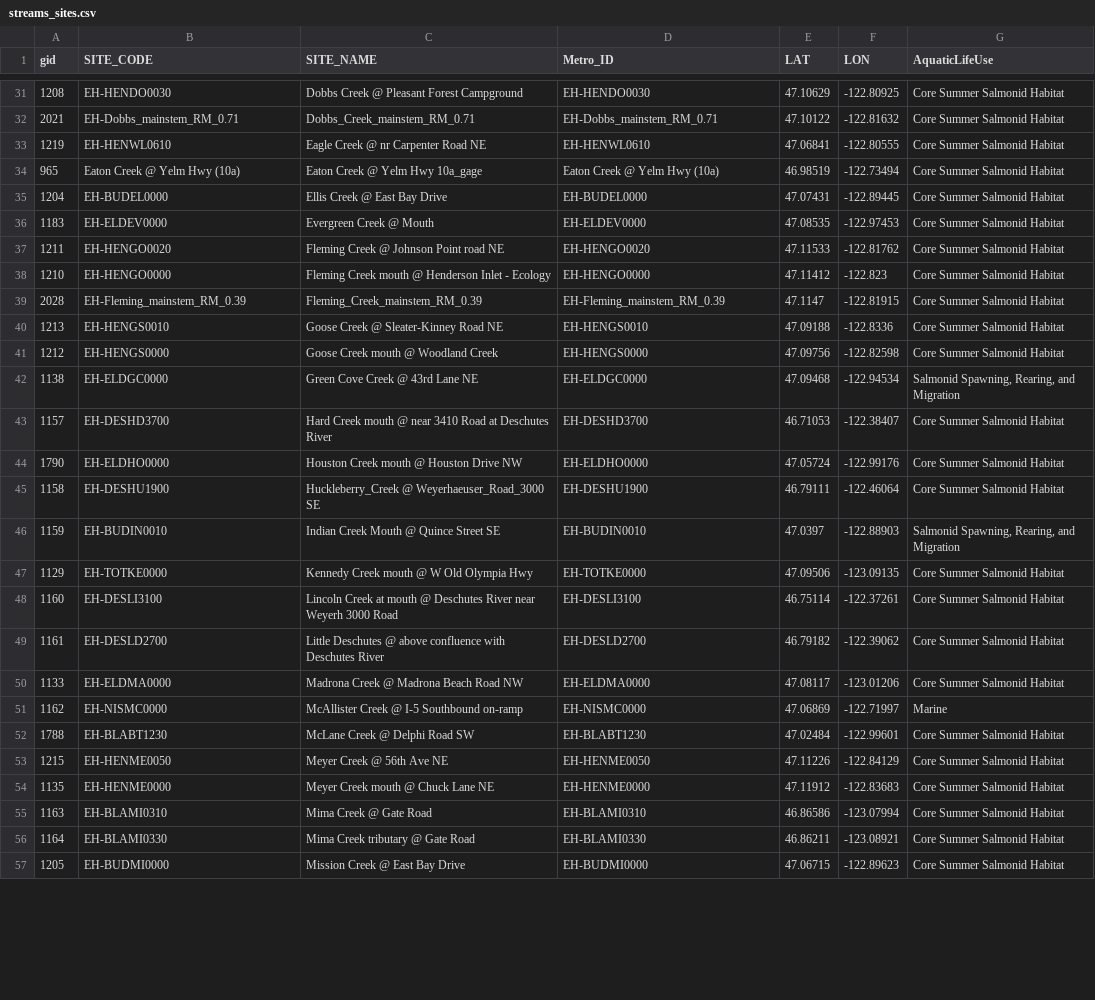
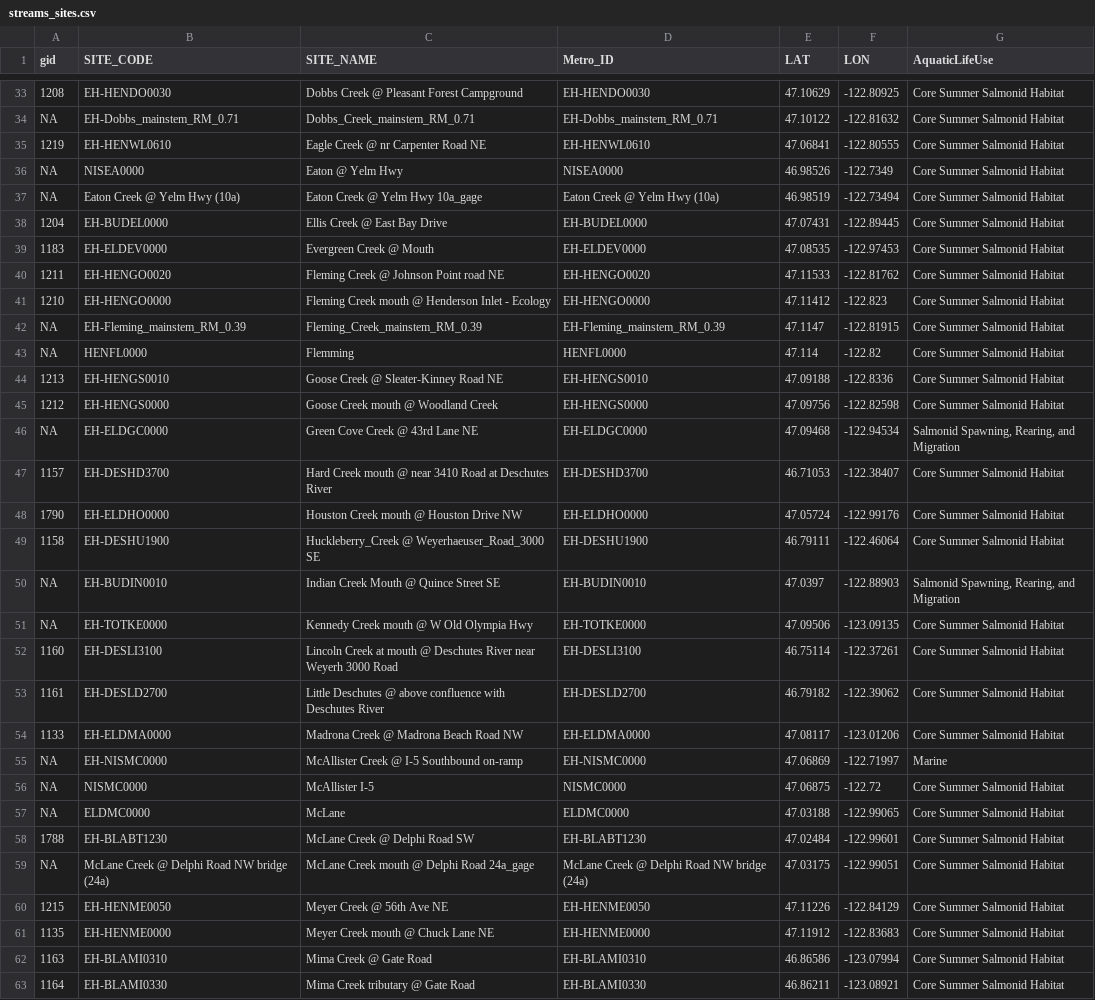
Before and after one commit to HerreraEnvironmental/23-08082-000-TC-WQ-Dashboard, a CSV file: outputs/streams_sites.csv, drawn as a sheet; only a part is shown, gaps mark what is left out; the shorter side is filled out with more unchanged rows; the diff covers the shown part only.

```diff
--- a/outputs/streams_sites.csv
+++ b/outputs/streams_sites.csv
@@ -31,5 +33,6 @@
 1208,"EH-HENDO0030","Dobbs Creek @ Pleasant Forest Campground","EH-HENDO0030",47.10629,-122.80925,"Core Summer Salmonid Habitat"
-2021,"EH-Dobbs_mainstem_RM_0.71","Dobbs_Creek_mainstem_RM_0.71","EH-Dobbs_mainstem_RM_0.71",47.10122,-122.81632,"Core Summer Salmonid Habitat"
+NA,"EH-Dobbs_mainstem_RM_0.71","Dobbs_Creek_mainstem_RM_0.71","EH-Dobbs_mainstem_RM_0.71",47.10122,-122.81632,"Core Summer Salmonid Habitat"
 1219,"EH-HENWL0610","Eagle Creek @ nr Carpenter Road NE","EH-HENWL0610",47.06841,-122.80555,"Core Summer Salmonid Habitat"
-965,"Eaton Creek @ Yelm Hwy (10a)","Eaton Creek @ Yelm Hwy 10a_gage","Eaton Creek @ Yelm Hwy (10a)",46.98519,-122.73494,"Core Summer Salmonid Habitat"
+NA,"NISEA0000","Eaton @ Yelm Hwy","NISEA0000",46.98526,-122.7349,"Core Summer Salmonid Habitat"
+NA,"Eaton Creek @ Yelm Hwy (10a)","Eaton Creek @ Yelm Hwy 10a_gage","Eaton Creek @ Yelm Hwy (10a)",46.98519,-122.73494,"Core Summer Salmonid Habitat"
 1204,"EH-BUDEL0000","Ellis Creek @ East Bay Drive","EH-BUDEL0000",47.07431,-122.89445,"Core Summer Salmonid Habitat"
@@ -38,6 +41,7 @@
 1210,"EH-HENGO0000","Fleming Creek mouth @ Henderson Inlet - Ecology","EH-HENGO0000",47.11412,-122.823,"Core Summer Salmonid Habitat"
-2028,"EH-Fleming_mainstem_RM_0.39","Fleming_Creek_mainstem_RM_0.39","EH-Fleming_mainstem_RM_0.39",47.1147,-122.81915,"Core Summer Salmonid Habitat"
+NA,"EH-Fleming_mainstem_RM_0.39","Fleming_Creek_mainstem_RM_0.39","EH-Fleming_mainstem_RM_0.39",47.1147,-122.81915,"Core Summer Salmonid Habitat"
+NA,"HENFL0000","Flemming","HENFL0000",47.114,-122.82,"Core Summer Salmonid Habitat"
 1213,"EH-HENGS0010","Goose Creek @ Sleater-Kinney Road NE","EH-HENGS0010",47.09188,-122.8336,"Core Summer Salmonid Habitat"
 1212,"EH-HENGS0000","Goose Creek mouth @ Woodland Creek","EH-HENGS0000",47.09756,-122.82598,"Core Summer Salmonid Habitat"
-1138,"EH-ELDGC0000","Green Cove Creek @ 43rd Lane NE","EH-ELDGC0000",47.09468,-122.94534,"Salmonid Spawning, Rearing, and Migration"
+NA,"EH-ELDGC0000","Green Cove Creek @ 43rd Lane NE","EH-ELDGC0000",47.09468,-122.94534,"Salmonid Spawning, Rearing, and Migration"
 1157,"EH-DESHD3700","Hard Creek mouth @ near 3410 Road at Deschutes River","EH-DESHD3700",46.71053,-122.38407,"Core Summer Salmonid Habitat"
@@ -45,4 +49,4 @@
 1158,"EH-DESHU1900","Huckleberry_Creek @ Weyerhaeuser_Road_3000 SE","EH-DESHU1900",46.79111,-122.46064,"Core Summer Salmonid Habitat"
-1159,"EH-BUDIN0010","Indian Creek Mouth @ Quince Street SE","EH-BUDIN0010",47.0397,-122.88903,"Salmonid Spawning, Rearing, and Migration"
-1129,"EH-TOTKE0000","Kennedy Creek mouth @ W Old Olympia Hwy","EH-TOTKE0000",47.09506,-123.09135,"Core Summer Salmonid Habitat"
+NA,"EH-BUDIN0010","Indian Creek Mouth @ Quince Street SE","EH-BUDIN0010",47.0397,-122.88903,"Salmonid Spawning, Rearing, and Migration"
+NA,"EH-TOTKE0000","Kennedy Creek mouth @ W Old Olympia Hwy","EH-TOTKE0000",47.09506,-123.09135,"Core Summer Salmonid Habitat"
 1160,"EH-DESLI3100","Lincoln Creek at mouth @ Deschutes River near Weyerh 3000 Road","EH-DESLI3100",46.75114,-122.37261,"Core Summer Salmonid Habitat"
@@ -50,4 +54,7 @@
 1133,"EH-ELDMA0000","Madrona Creek @ Madrona Beach Road NW","EH-ELDMA0000",47.08117,-123.01206,"Core Summer Salmonid Habitat"
-1162,"EH-NISMC0000","McAllister Creek @ I-5 Southbound on-ramp","EH-NISMC0000",47.06869,-122.71997,"Marine"
+NA,"EH-NISMC0000","McAllister Creek @ I-5 Southbound on-ramp","EH-NISMC0000",47.06869,-122.71997,"Marine"
+NA,"NISMC0000","McAllister I-5","NISMC0000",47.06875,-122.72,"Core Summer Salmonid Habitat"
+NA,"ELDMC0000","McLane","ELDMC0000",47.03188,-122.99065,"Core Summer Salmonid Habitat"
 1788,"EH-BLABT1230","McLane Creek @ Delphi Road SW","EH-BLABT1230",47.02484,-122.99601,"Core Summer Salmonid Habitat"
+NA,"McLane Creek @ Delphi Road NW bridge (24a)","McLane Creek mouth @ Delphi Road 24a_gage","McLane Creek @ Delphi Road NW bridge (24a)",47.03175,-122.99051,"Core Summer Salmonid Habitat"
 1215,"EH-HENME0050","Meyer Creek @ 56th Ave NE","EH-HENME0050",47.11226,-122.84129,"Core Summer Salmonid Habitat"
```
Also changed, not shown: 9 added rows and 26 edited cells elsewhere in this file, 16 other files.
